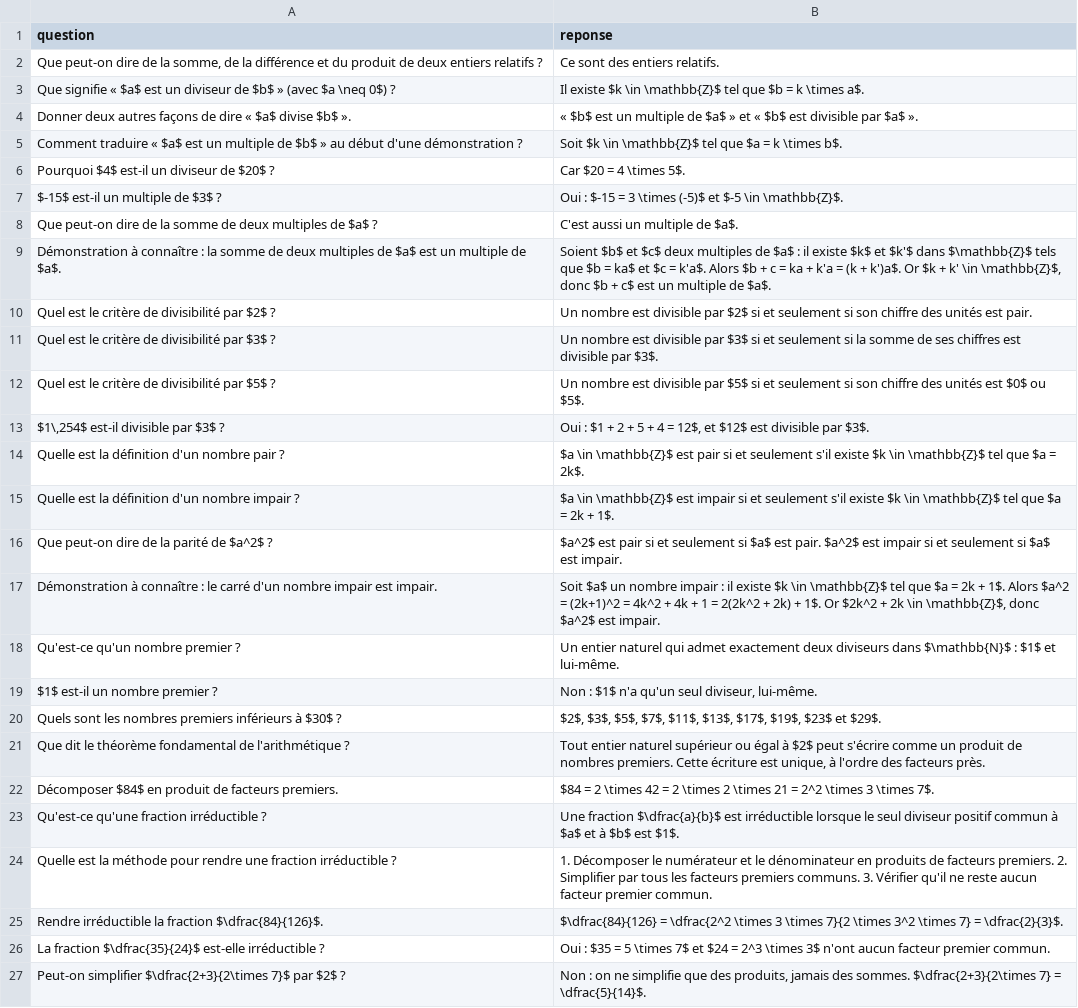
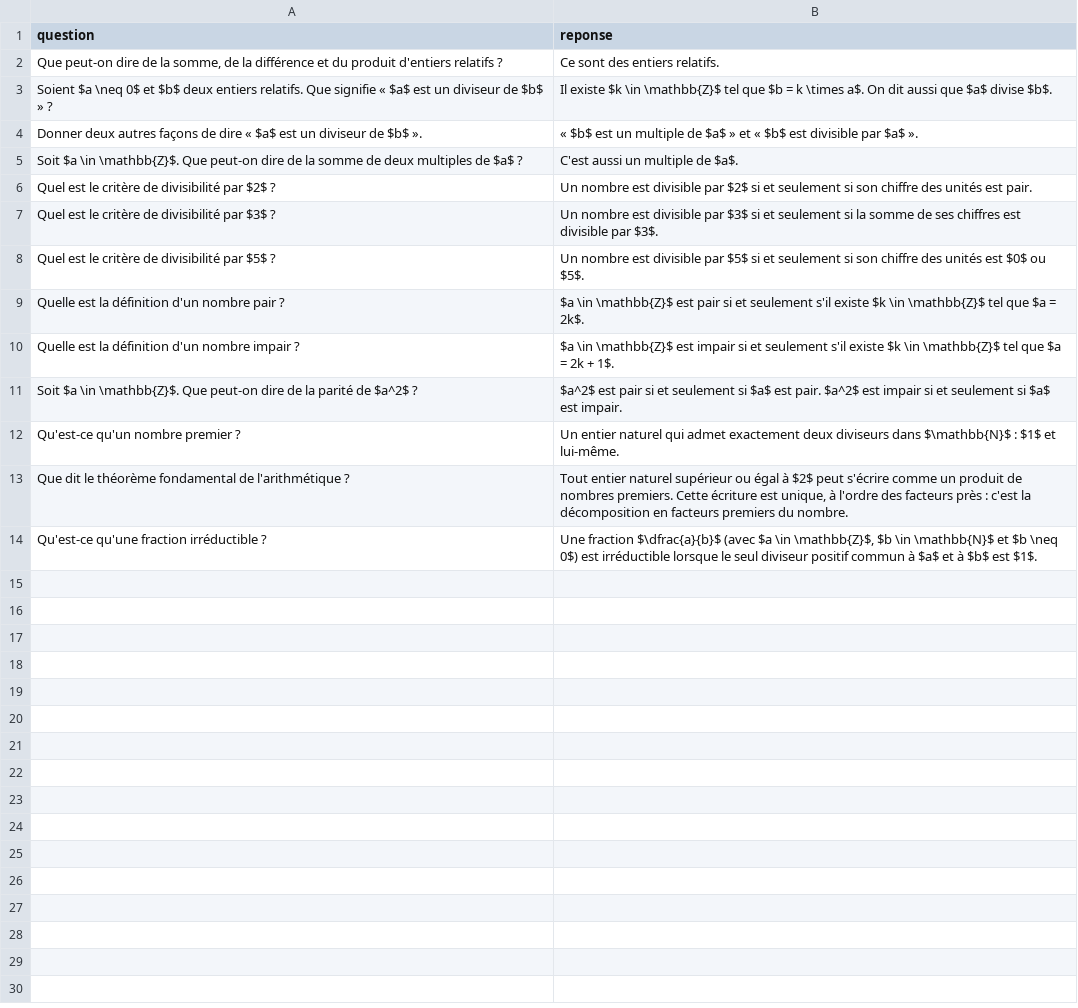
Before and after one commit to baptisterichasse-cpu/Maths-Richasse, a CSV file: documents/seconde/02 - Arithmétique/flashcards - Questions de cours.csv, drawn as a sheet.

```diff
--- a/documents/seconde/02 - Arithmétique/flashcards - Questions de cours.csv
+++ b/documents/seconde/02 - Arithmétique/flashcards - Questions de cours.csv
@@ -1,10 +1,6 @@
 "question","reponse"
-"Que peut-on dire de la somme, de la différence et du produit de deux entiers relatifs ?","Ce sont des entiers relatifs."
-"Que signifie « $a$ est un diviseur de $b$ » (avec $a \neq 0$) ?","Il existe $k \in \mathbb{Z}$ tel que $b = k \times a$."
-"Donner deux autres façons de dire « $a$ divise $b$ ».","« $b$ est un multiple de $a$ » et « $b$ est divisible par $a$ »."
-"Comment traduire « $a$ est un multiple de $b$ » au début d'une démonstration ?","Soit $k \in \mathbb{Z}$ tel que $a = k \times b$."
-"Pourquoi $4$ est-il un diviseur de $20$ ?","Car $20 = 4 \times 5$."
-"$-15$ est-il un multiple de $3$ ?","Oui : $-15 = 3 \times (-5)$ et $-5 \in \mathbb{Z}$."
-"Que peut-on dire de la somme de deux multiples de $a$ ?","C'est aussi un multiple de $a$."
-"Démonstration à connaître : la somme de deux multiples de $a$ est un multiple de $a$.","Soient $b$ et $c$ deux multiples de $a$ : il existe $k$ et $k'$ dans $\mathbb{Z}$ tels que $b = ka$ et $c = k'a$. Alors $b + c = ka + k'a = (k + k')a$. Or $k + k' \in \mathbb{Z}$, donc $b + c$ est un multiple de $a$."
+"Que peut-on dire de la somme, de la différence et du produit d'entiers relatifs ?","Ce sont des entiers relatifs."
+"Soient $a \neq 0$ et $b$ deux entiers relatifs. Que signifie « $a$ est un diviseur de $b$ » ?","Il existe $k \in \mathbb{Z}$ tel que $b = k \times a$. On dit aussi que $a$ divise $b$."
+"Donner deux autres façons de dire « $a$ est un diviseur de $b$ ».","« $b$ est un multiple de $a$ » et « $b$ est divisible par $a$ »."
+"Soit $a \in \mathbb{Z}$. Que peut-on dire de la somme de deux multiples de $a$ ?","C'est aussi un multiple de $a$."
 "Quel est le critère de divisibilité par $2$ ?","Un nombre est divisible par $2$ si et seulement si son chiffre des unités est pair."
@@ -12,16 +8,7 @@
 "Quel est le critère de divisibilité par $5$ ?","Un nombre est divisible par $5$ si et seulement si son chiffre des unités est $0$ ou $5$."
-"$1\,254$ est-il divisible par $3$ ?","Oui : $1 + 2 + 5 + 4 = 12$, et $12$ est divisible par $3$."
 "Quelle est la définition d'un nombre pair ?","$a \in \mathbb{Z}$ est pair si et seulement s'il existe $k \in \mathbb{Z}$ tel que $a = 2k$."
 "Quelle est la définition d'un nombre impair ?","$a \in \mathbb{Z}$ est impair si et seulement s'il existe $k \in \mathbb{Z}$ tel que $a = 2k + 1$."
-"Que peut-on dire de la parité de $a^2$ ?","$a^2$ est pair si et seulement si $a$ est pair. $a^2$ est impair si et seulement si $a$ est impair."
-"Démonstration à connaître : le carré d'un nombre impair est impair.","Soit $a$ un nombre impair : il existe $k \in \mathbb{Z}$ tel que $a = 2k + 1$. Alors $a^2 = (2k+1)^2 = 4k^2 + 4k + 1 = 2(2k^2 + 2k) + 1$. Or $2k^2 + 2k \in \mathbb{Z}$, donc $a^2$ est impair."
+"Soit $a \in \mathbb{Z}$. Que peut-on dire de la parité de $a^2$ ?","$a^2$ est pair si et seulement si $a$ est pair. $a^2$ est impair si et seulement si $a$ est impair."
 "Qu'est-ce qu'un nombre premier ?","Un entier naturel qui admet exactement deux diviseurs dans $\mathbb{N}$ : $1$ et lui-même."
-"$1$ est-il un nombre premier ?","Non : $1$ n'a qu'un seul diviseur, lui-même."
-"Quels sont les nombres premiers inférieurs à $30$ ?","$2$, $3$, $5$, $7$, $11$, $13$, $17$, $19$, $23$ et $29$."
-"Que dit le théorème fondamental de l'arithmétique ?","Tout entier naturel supérieur ou égal à $2$ peut s'écrire comme un produit de nombres premiers. Cette écriture est unique, à l'ordre des facteurs près."
-"Décomposer $84$ en produit de facteurs premiers.","$84 = 2 \times 42 = 2 \times 2 \times 21 = 2^2 \times 3 \times 7$."
-"Qu'est-ce qu'une fraction irréductible ?","Une fraction $\dfrac{a}{b}$ est irréductible lorsque le seul diviseur positif commun à $a$ et à $b$ est $1$."
-"Quelle est la méthode pour rendre une fraction irréductible ?","1. Décomposer le numérateur et le dénominateur en produits de facteurs premiers. 2. Simplifier par tous les facteurs premiers communs. 3. Vérifier qu'il ne reste aucun facteur premier commun."
-"Rendre irréductible la fraction $\dfrac{84}{126}$.","$\dfrac{84}{126} = \dfrac{2^2 \times 3 \times 7}{2 \times 3^2 \times 7} = \dfrac{2}{3}$."
-"La fraction $\dfrac{35}{24}$ est-elle irréductible ?","Oui : $35 = 5 \times 7$ et $24 = 2^3 \times 3$ n'ont aucun facteur premier commun."
-"Peut-on simplifier $\dfrac{2+3}{2\times 7}$ par $2$ ?","Non : on ne simplifie que des produits, jamais des sommes. $\dfrac{2+3}{2\times 7} = \dfrac{5}{14}$."
+"Que dit le théorème fondamental de l'arithmétique ?","Tout entier naturel supérieur ou égal à $2$ peut s'écrire comme un produit de nombres premiers. Cette écriture est unique, à l'ordre des facteurs près : c'est la décomposition en facteurs premiers du nombre."
+"Qu'est-ce qu'une fraction irréductible ?","Une fraction $\dfrac{a}{b}$ (avec $a \in \mathbb{Z}$, $b \in \mathbb{N}$ et $b \neq 0$) est irréductible lorsque le seul diviseur positif commun à $a$ et à $b$ est $1$."
```
